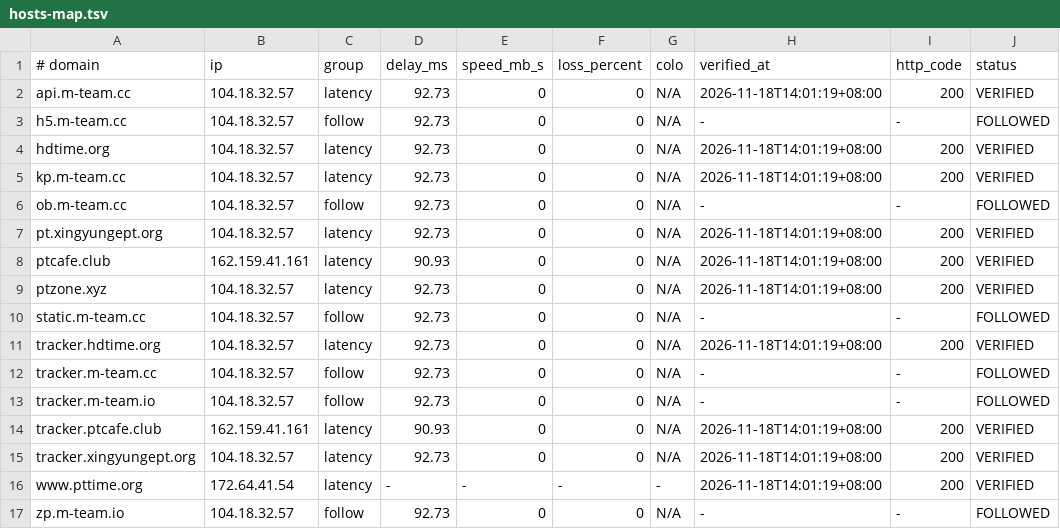
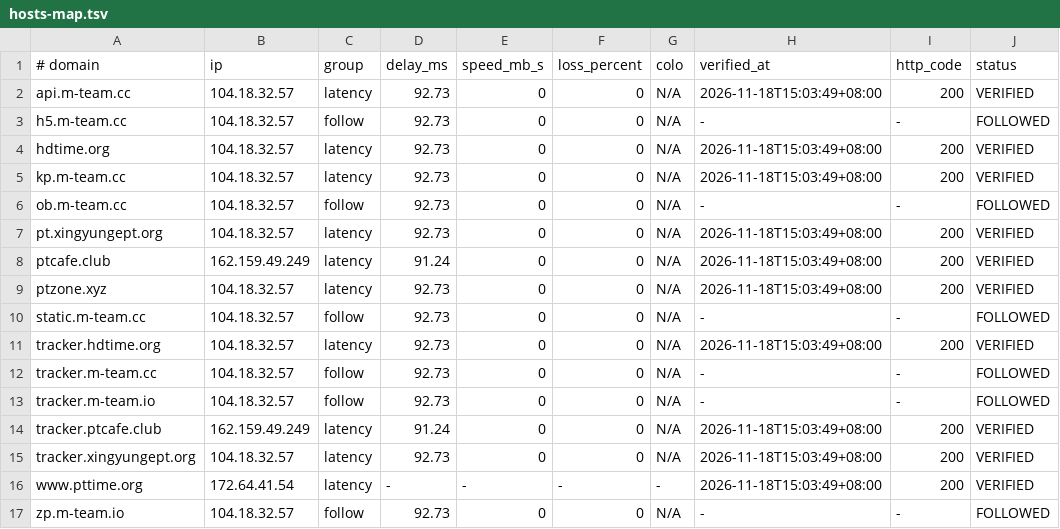
Before and after one commit to zyk1172/cloudflare-hosts-sync, a TSV file: hosts-map.tsv, drawn as a sheet; only a part is shown; the diff names each change by its address in the sheet, - before the commit and + after, or states it on an @@ line.

Commit message:
CFHost: update hosts map

```diff
--- a/hosts-map.tsv
+++ b/hosts-map.tsv
-H2 (verified_at): 2026-11-18T14:01:19+08:00
+H2 (verified_at): 2026-11-18T15:03:49+08:00
-H4:H5 (verified_at): 2026-11-18T14:01:19+08:00
+H4:H5 (verified_at): 2026-11-18T15:03:49+08:00
-H7:H9 (verified_at): 2026-11-18T14:01:19+08:00
+H7:H9 (verified_at): 2026-11-18T15:03:49+08:00
-B8 (ip): 162.159.41.161
+B8 (ip): 162.159.49.249
-D8 (delay_ms): 90.93
+D8 (delay_ms): 91.24
-H11 (verified_at): 2026-11-18T14:01:19+08:00
+H11 (verified_at): 2026-11-18T15:03:49+08:00
-B14 (ip): 162.159.41.161
+B14 (ip): 162.159.49.249
-D14 (delay_ms): 90.93
+D14 (delay_ms): 91.24
-H14:H16 (verified_at): 2026-11-18T14:01:19+08:00
+H14:H16 (verified_at): 2026-11-18T15:03:49+08:00
```
Also changed, not shown: 1 other file.
